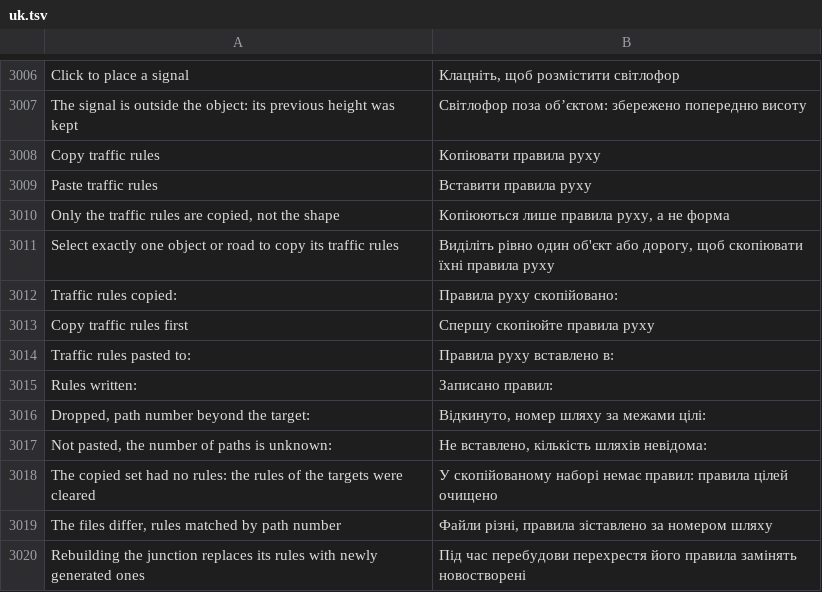
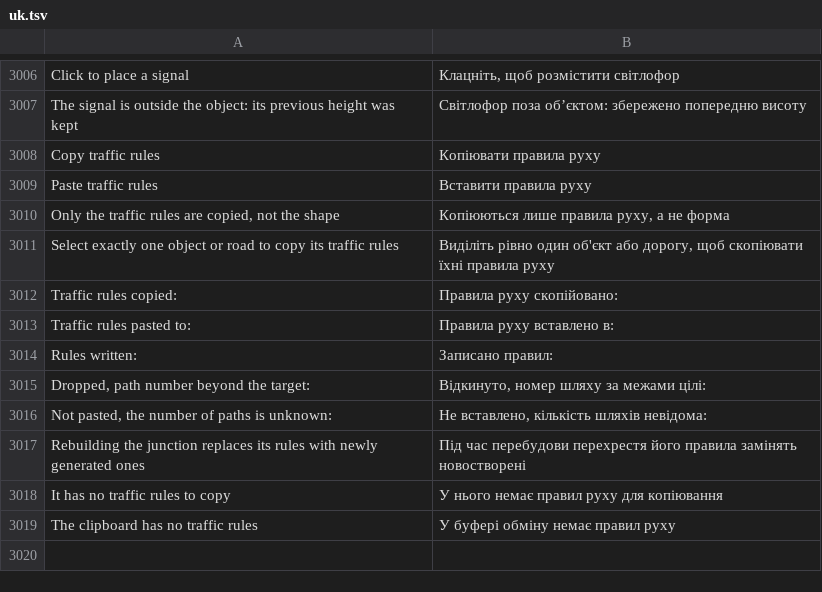
Before and after one commit to yumin278/openMapper, a TSV file: locales/uk.tsv, drawn as a sheet; only a part is shown, gaps mark what is left out; removed rows and columns are numbered as before the commit, all else as after; the diff names each change by its address in the sheet, - before the commit and + after, or states it on an @@ line.

```diff
--- a/locales/uk.tsv
+++ b/locales/uk.tsv
-row 3013: Copy traffic rules first | Спершу скопіюйте правила руху
-row 3018: The copied set had no rules: the rules of the targets were cleared | У скопійованому наборі немає правил: правила цілей очищено
-row 3019: The files differ, rules matched by path number | Файли різні, правила зіставлено за номером шляху
+row 3018: It has no traffic rules to copy | У нього немає правил руху для копіювання
+row 3019: The clipboard has no traffic rules | У буфері обміну немає правил руху
```
Also changed, not shown: locales/be.tsv, locales/hi.tsv, 29 other files.
